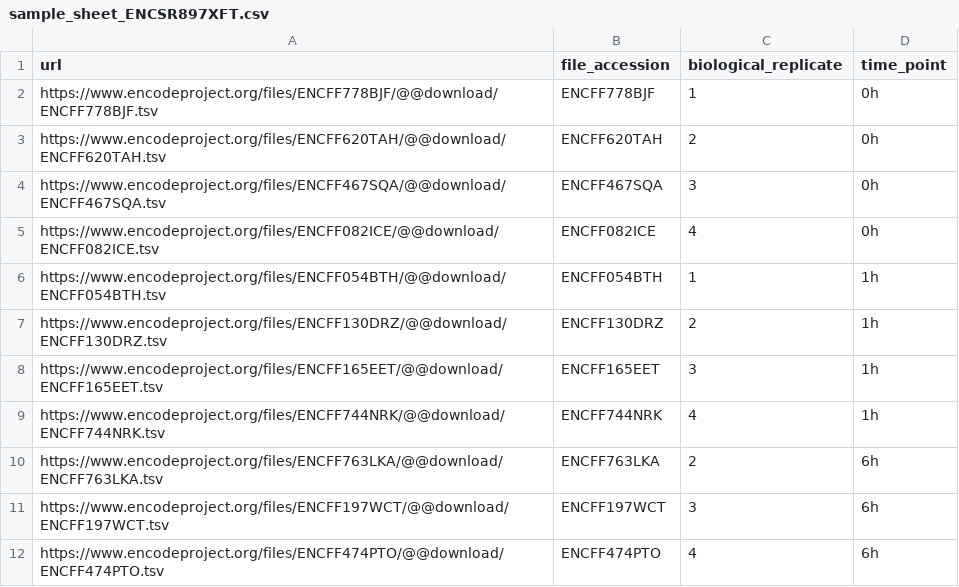
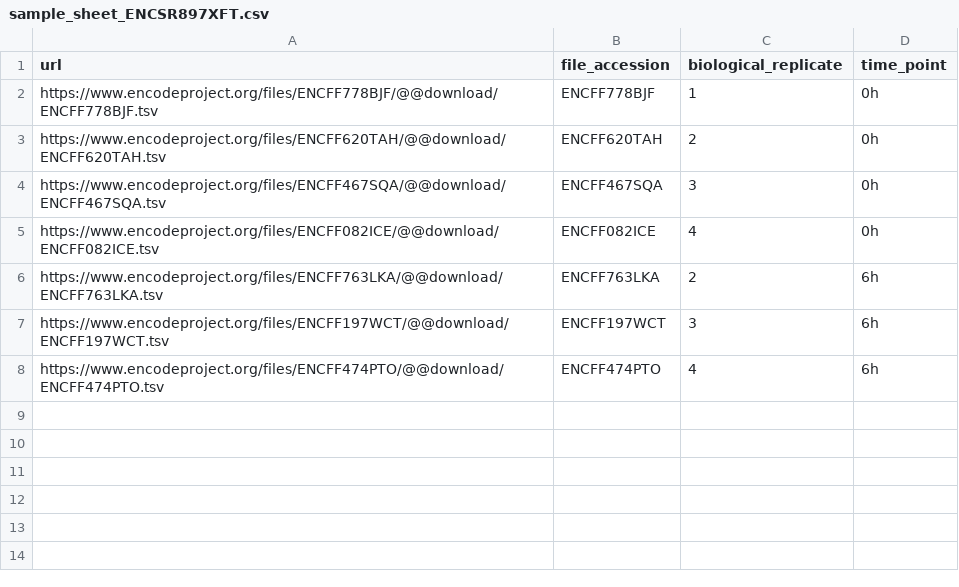
Before and after one commit to ArnaudDroitLab/sb_cofactor, a CSV file: A549/input/sample_sheet_ENCSR897XFT.csv, drawn as a sheet; the diff names each change by its address in the sheet, - before the commit and + after, or states it on an @@ line.

Commit message:
Removed 1h time point from sample sheet
Signed-off-by: Charles Joly Beauparlant <Charles.Joly-Beauparlant@crchul.ulaval.ca>

```diff
--- a/A549/input/sample_sheet_ENCSR897XFT.csv
+++ b/A549/input/sample_sheet_ENCSR897XFT.csv
-row 6: https://www.encodeproject.org/files/ENCFF054BTH/@@download/ENCFF054BTH.tsv | ENCFF054BTH | 1 | 1h
-row 7: https://www.encodeproject.org/files/ENCFF130DRZ/@@download/ENCFF130DRZ.tsv | ENCFF130DRZ | 2 | 1h
-row 8: https://www.encodeproject.org/files/ENCFF165EET/@@download/ENCFF165EET.tsv | ENCFF165EET | 3 | 1h
-row 9: https://www.encodeproject.org/files/ENCFF744NRK/@@download/ENCFF744NRK.tsv | ENCFF744NRK | 4 | 1h
```
